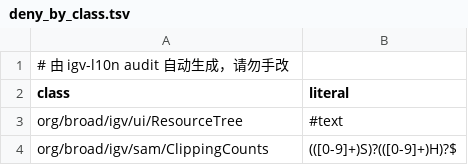
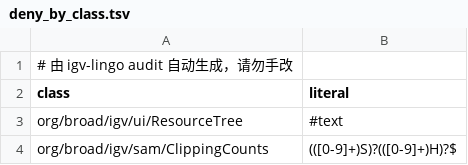
Before and after one commit to poplarity/igv-lingo, a TSV file: igv/2.19.1/deny_by_class.tsv, drawn as a sheet; only a part is shown.

```diff
--- a/igv/2.19.1/deny_by_class.tsv
+++ b/igv/2.19.1/deny_by_class.tsv
@@ -1,2 +1,2 @@
-# 由 igv-l10n audit 自动生成，请勿手改
+# 由 igv-lingo audit 自动生成，请勿手改
 class	literal
```
Also changed, not shown: igv/2.18.4/deny_by_class.tsv, igv/2.19.8/deny_by_class.tsv, 29 other files.
